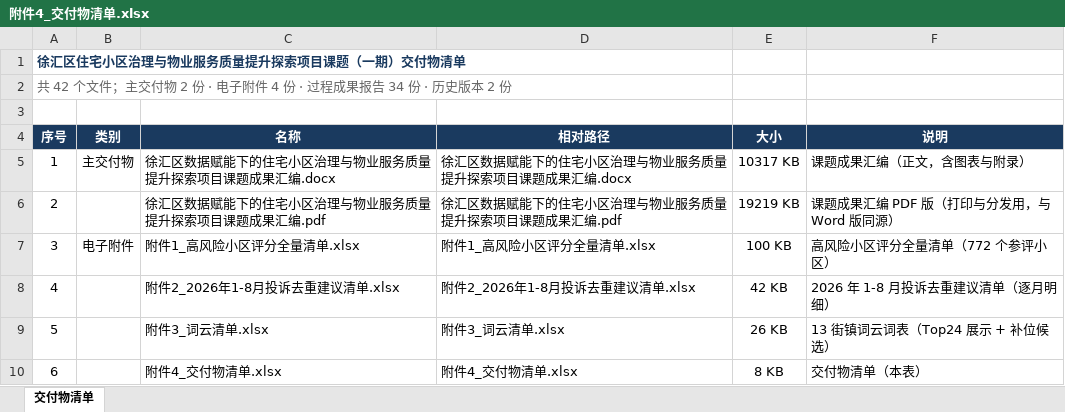
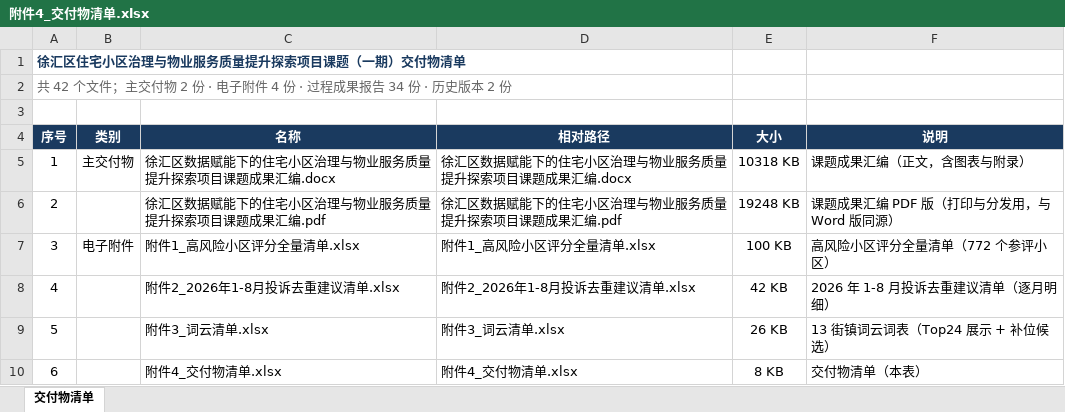
Before and after one commit to sanjune/xuhui_research2026, an Excel workbook: 交付物/附件4_交付物清单.xlsx, sheet 交付物清单, drawn as a sheet; only a part is shown; values as stored, in another font and other column widths than the file's, no borders; the diff names each change by its address in the sheet, - before the commit and + after, or states it on an @@ line.

```diff
--- a/交付物/附件4_交付物清单.xlsx (sheet 交付物清单)
+++ b/交付物/附件4_交付物清单.xlsx (sheet 交付物清单)
-E5 (大小): 10317 KB
+E5 (大小): 10318 KB
-E6 (大小): 19219 KB
+E6 (大小): 19248 KB
```
Also changed, not shown: 交付物/附件1_高风险小区评分全量清单.xlsx, 交付物/附件2_2026年1-8月投诉去重建议清单.xlsx, 13 other files.
